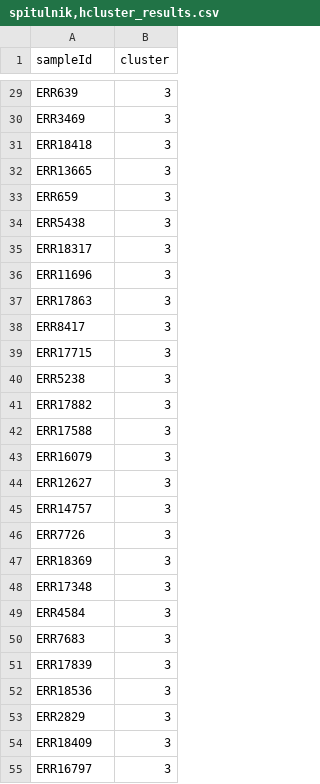
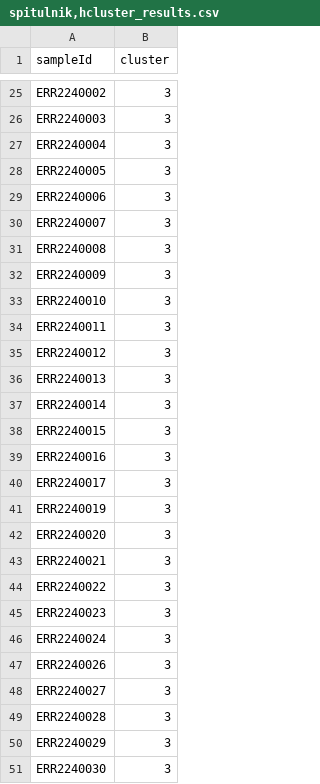
Before and after one commit to JSS874/CGS4144, a CSV file: Assignment3/results/spitulnik,hcluster_results.csv, drawn as a sheet; only a part is shown, gaps mark what is left out; the diff covers the shown part only.

```diff
--- a/Assignment3/results/spitulnik,hcluster_results.csv
+++ b/Assignment3/results/spitulnik,hcluster_results.csv
@@ -29,27 +25,27 @@
-"ERR639",3
-"ERR3469",3
-"ERR18418",3
-"ERR13665",3
-"ERR659",3
-"ERR5438",3
-"ERR18317",3
-"ERR11696",3
-"ERR17863",3
-"ERR8417",3
-"ERR17715",3
-"ERR5238",3
-"ERR17882",3
-"ERR17588",3
-"ERR16079",3
-"ERR12627",3
-"ERR14757",3
-"ERR7726",3
-"ERR18369",3
-"ERR17348",3
-"ERR4584",3
-"ERR7683",3
-"ERR17839",3
-"ERR18536",3
-"ERR2829",3
-"ERR18409",3
-"ERR16797",3
+ERR2240002,3
+ERR2240003,3
+ERR2240004,3
+ERR2240005,3
+ERR2240006,3
+ERR2240007,3
+ERR2240008,3
+ERR2240009,3
+ERR2240010,3
+ERR2240011,3
+ERR2240012,3
+ERR2240013,3
+ERR2240014,3
+ERR2240015,3
+ERR2240016,3
+ERR2240017,3
+ERR2240019,3
+ERR2240020,3
+ERR2240021,3
+ERR2240022,3
+ERR2240023,3
+ERR2240024,3
+ERR2240026,3
+ERR2240027,3
+ERR2240028,3
+ERR2240029,3
+ERR2240030,3
```
Also changed, not shown: 6 added rows, 7 removed rows and 37 edited cells elsewhere in this file.
